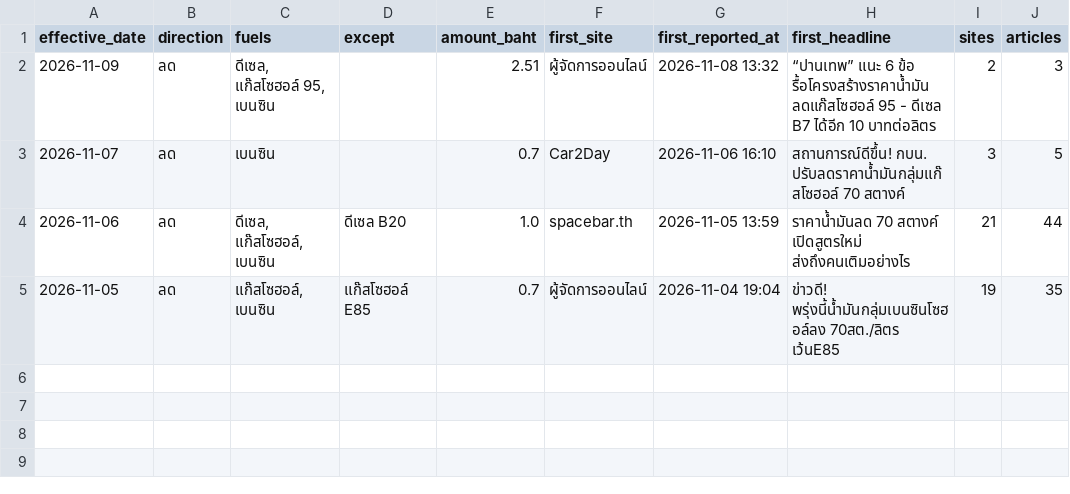
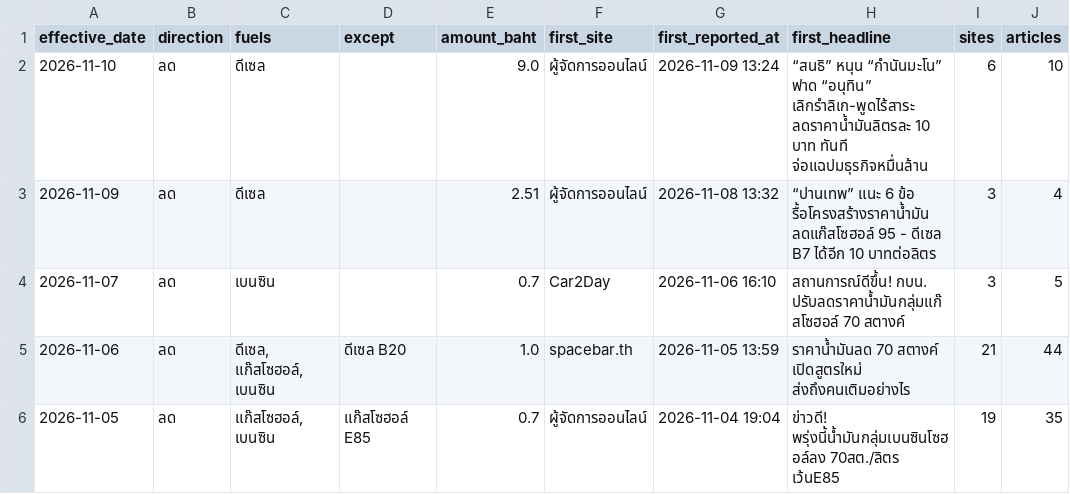
Before and after one commit to anantsrisu-cpu/eppo-oil-price, a CSV file: reports/pivots/news_events.csv, drawn as a sheet.

```diff
--- a/reports/pivots/news_events.csv
+++ b/reports/pivots/news_events.csv
@@ -1,3 +1,4 @@
 effective_date,direction,fuels,except,amount_baht,first_site,first_reported_at,first_headline,sites,articles
-2026-11-09,ลด,"ดีเซล, แก๊สโซฮอล์ 95, เบนซิน",,2.51,ผู้จัดการออนไลน์,2026-11-08 13:32,“ปานเทพ” แนะ 6 ข้อ รื้อโครงสร้างราคาน้ำมัน ลดแก๊สโซฮอล์ 95 - ดีเซล B7 ได้อีก 10 บาทต่อลิตร,2,3
+2026-11-10,ลด,ดีเซล,,9.0,ผู้จัดการออนไลน์,2026-11-09 13:24,“สนธิ” หนุน “กำนันมะโน” ฟาด “อนุทิน” เลิกรำลิเก-พูดไร้สาระ ลดราคาน้ำมันลิตรละ 10 บาท ทันที จ่อแฉปมธุรกิจหมื่นล้าน,6,10
+2026-11-09,ลด,ดีเซล,,2.51,ผู้จัดการออนไลน์,2026-11-08 13:32,“ปานเทพ” แนะ 6 ข้อ รื้อโครงสร้างราคาน้ำมัน ลดแก๊สโซฮอล์ 95 - ดีเซล B7 ได้อีก 10 บาทต่อลิตร,3,4
 2026-11-07,ลด,เบนซิน,,0.7,Car2Day,2026-11-06 16:10,สถานการณ์ดีขึ้น! กบน. ปรับลดราคาน้ำมันกลุ่มแก๊สโซฮอล์ 70 สตางค์,3,5
```
Also changed, not shown: data/run_log.csv, reports/pivots/monthly_avg.csv, 8 other files.
